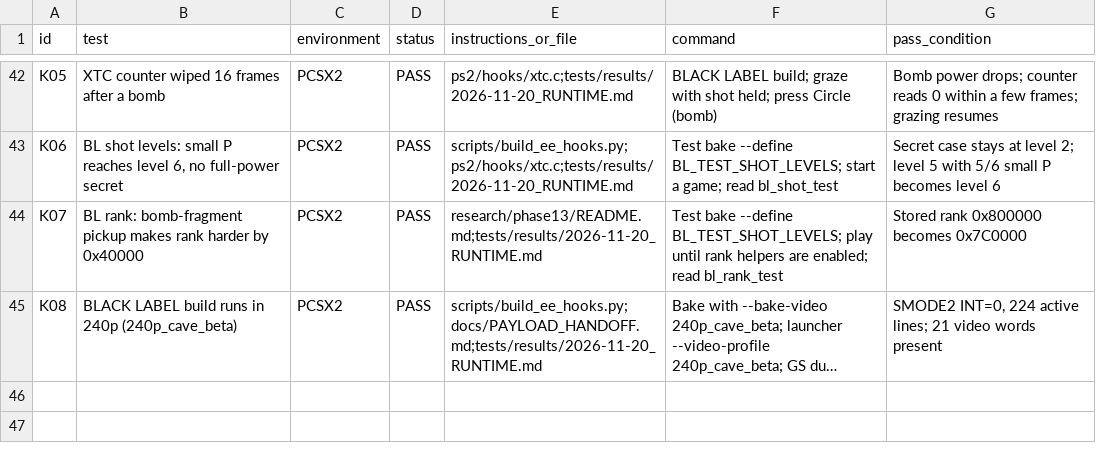
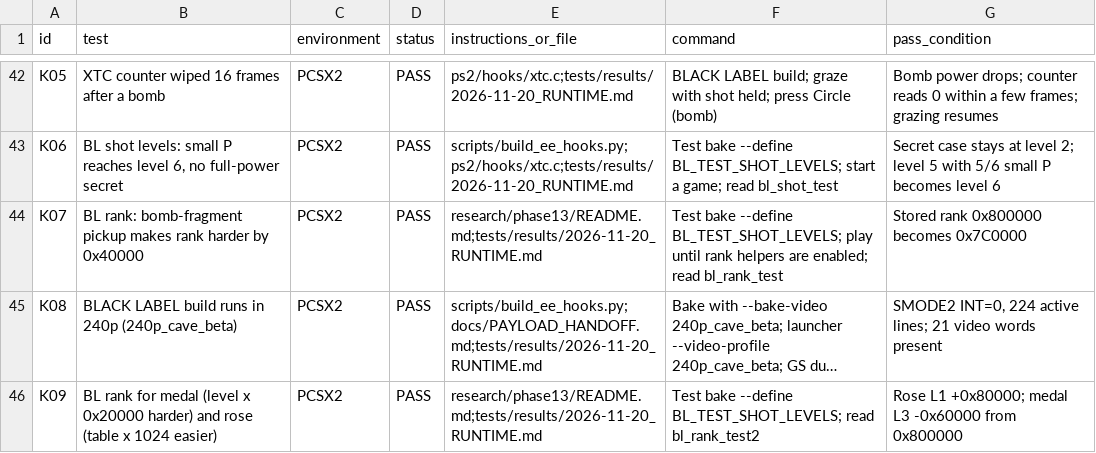
Before and after one commit to calcification/ibara-complete, a CSV file: TEST_MATRIX.csv, drawn as a sheet; only a part is shown, gaps mark what is left out; long unchanged cells end in …; the diff names each change by its address in the sheet, - before the commit and + after, or states it on an @@ line.

```diff
--- a/TEST_MATRIX.csv
+++ b/TEST_MATRIX.csv
+row 46: K09 | BL rank for medal (level x 0x20000 harder) and rose (table x 1024 easier) | PCSX2 | PASS | research/phase13/README.md;tests/results/2026-11-20_RUNTIME.md | Test bake --define BL_TEST_SHOT_LEVELS; read bl_rank_test2 | Rose L1 +0x80000; medal L3 -0x60000 from 0x800000
```
Also changed, not shown: 6 other files.
